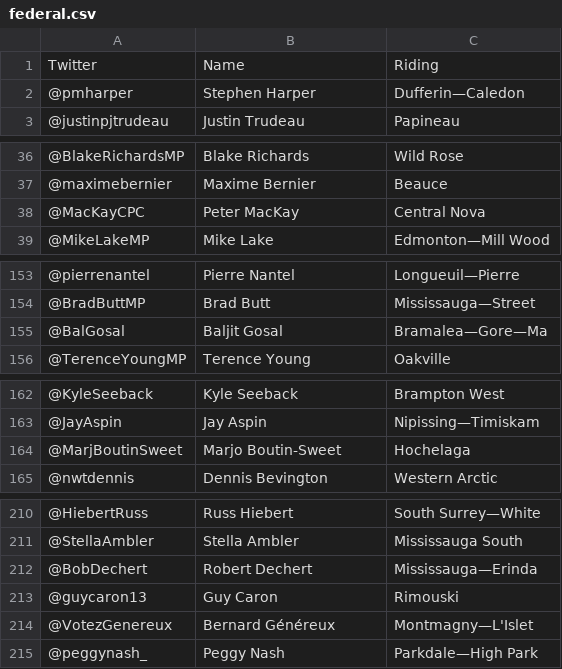
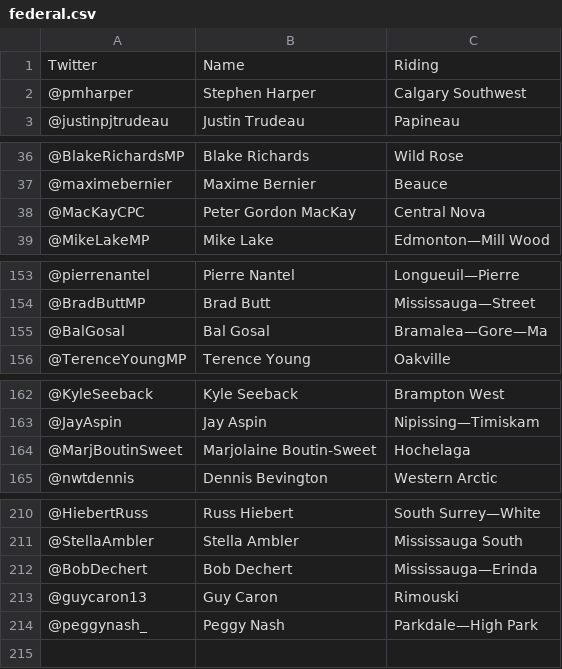
Before and after one commit to watervoices/watervoices.ca, a CSV file: data/federal.csv, drawn as a sheet; only a part is shown, gaps mark what is left out; the diff covers the shown part only.

Commit message:
fix politwitter list

```diff
--- a/data/federal.csv
+++ b/data/federal.csv
@@ -1,3 +1,3 @@
 Twitter,Name,Riding
-@pmharper,Stephen Harper,Dufferin—Caledon
+@pmharper,Stephen Harper,Calgary Southwest
 @justinpjtrudeau,Justin Trudeau,Papineau
@@ -37,3 +37,3 @@ Twitter,Name,Riding
 @maximebernier,Maxime Bernier,Beauce
-@MacKayCPC,Peter MacKay,Central Nova
+@MacKayCPC,Peter Gordon MacKay,Central Nova
 @MikeLakeMP,Mike Lake,Edmonton—Mill Wood
@@ -154,3 +154,3 @@ Twitter,Name,Riding
 @BradButtMP,Brad Butt,Mississauga—Street
-@BalGosal,Baljit Gosal,Bramalea—Gore—Ma
+@BalGosal,Bal Gosal,Bramalea—Gore—Ma
 @TerenceYoungMP,Terence Young,Oakville
@@ -163,3 +163,3 @@ Twitter,Name,Riding
 @JayAspin,Jay Aspin,Nipissing—Timiskam
-@MarjBoutinSweet,Marjo Boutin-Sweet,Hochelaga
+@MarjBoutinSweet,Marjolaine Boutin-Sweet,Hochelaga
 @nwtdennis,Dennis Bevington,Western Arctic
@@ -211,5 +211,4 @@ Twitter,Name,Riding
 @StellaAmbler,Stella Ambler,Mississauga South
-@BobDechert,Robert Dechert,Mississauga—Erinda
+@BobDechert,Bob Dechert,Mississauga—Erinda
 @guycaron13,Guy Caron,Rimouski
-@VotezGenereux,Bernard Généreux,Montmagny—L'Islet
 @peggynash_,Peggy Nash,Parkdale—High Park
```
Also changed, not shown: 3 edited cells elsewhere in this file, 1 other file.
